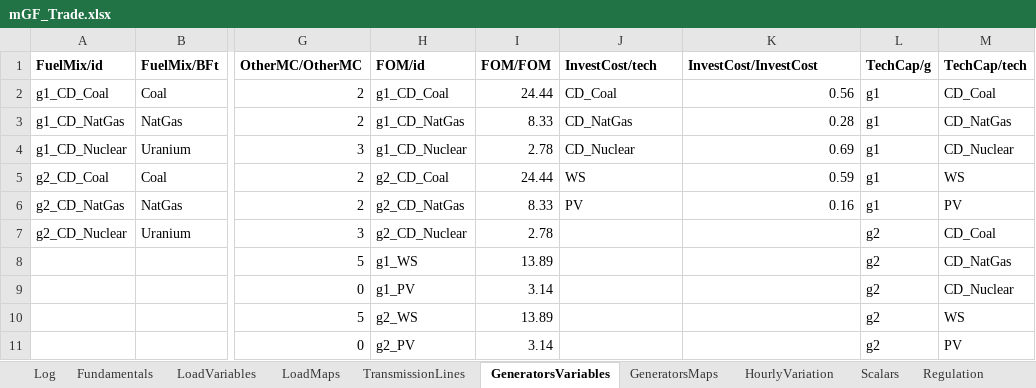
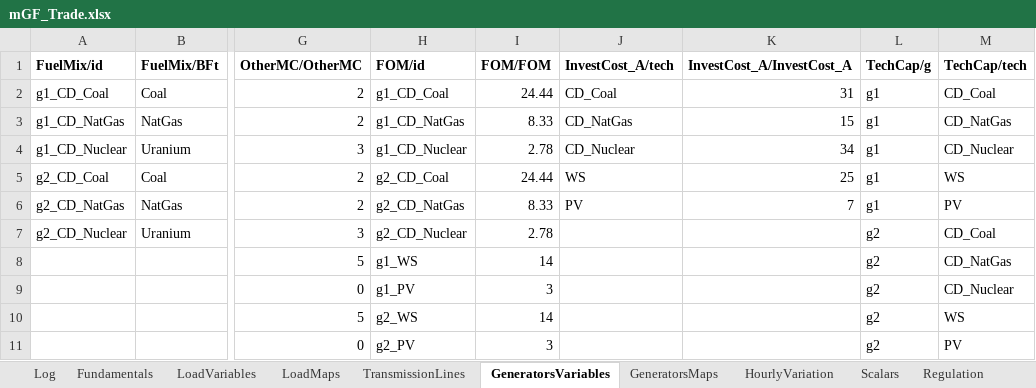
Before and after one commit to ChampionApe/EnergyEconomicsE2022, an Excel workbook: Data/mGF_Trade.xlsx, sheet GeneratorsVariables, drawn as a sheet; only a part is shown, gaps mark what is left out; values as stored, in another font and other column widths than the file's, no borders; the diff names each change by its address in the sheet, - before the commit and + after, or states it on an @@ line.

```diff
--- a/Data/mGF_Trade.xlsx (sheet GeneratorsVariables)
+++ b/Data/mGF_Trade.xlsx (sheet GeneratorsVariables)
-J1: InvestCost/tech
+J1: InvestCost_A/tech
-K1: InvestCost/InvestCost
+K1: InvestCost_A/InvestCost_A
-K2 (InvestCost_A/InvestCost_A): 0.56
+K2 (InvestCost_A/InvestCost_A): 31
-K3 (InvestCost_A/InvestCost_A): 0.28
+K3 (InvestCost_A/InvestCost_A): 15
-K4 (InvestCost_A/InvestCost_A): 0.69
+K4 (InvestCost_A/InvestCost_A): 34
-K5 (InvestCost_A/InvestCost_A): 0.59
+K5 (InvestCost_A/InvestCost_A): 25
-K6 (InvestCost_A/InvestCost_A): 0.16
+K6 (InvestCost_A/InvestCost_A): 7
-I8 (FOM/FOM): 13.89
+I8 (FOM/FOM): 14
-I9 (FOM/FOM): 3.14
+I9 (FOM/FOM): 3
-I10 (FOM/FOM): 13.89
+I10 (FOM/FOM): 14
-I11 (FOM/FOM): 3.14
+I11 (FOM/FOM): 3
```
Also changed, not shown: sheet Scalars, sheet Log, formulas that keep their value, Data/E4.xlsx, Data/TechData.xlsx, 6 other files.
